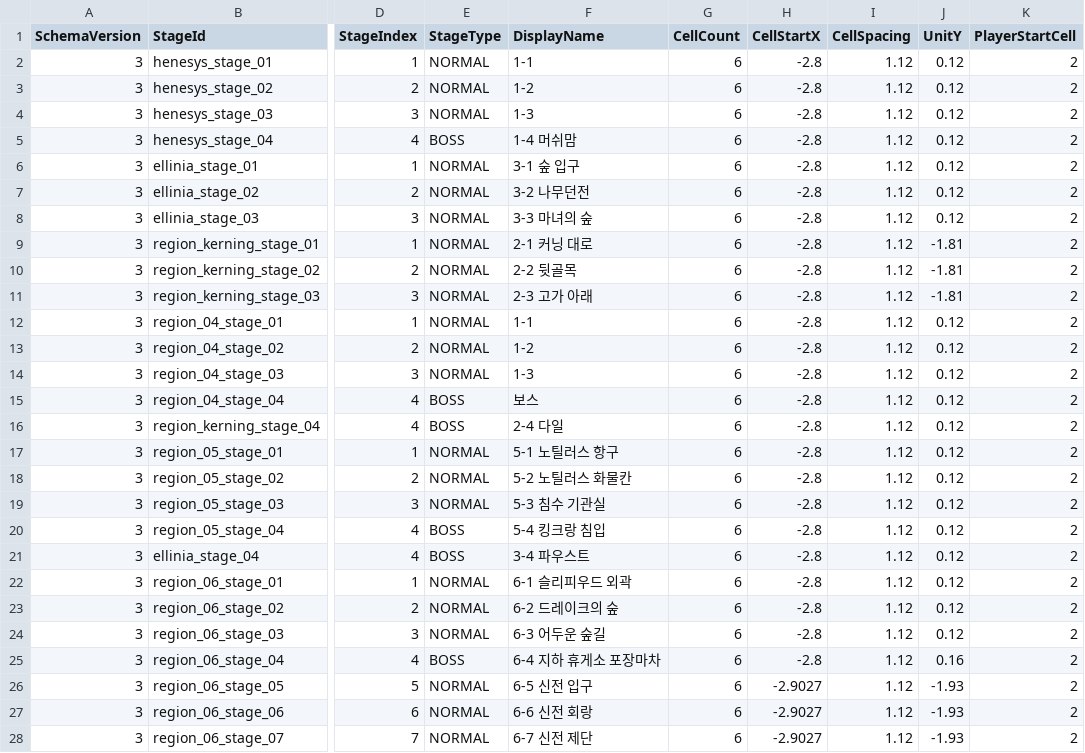
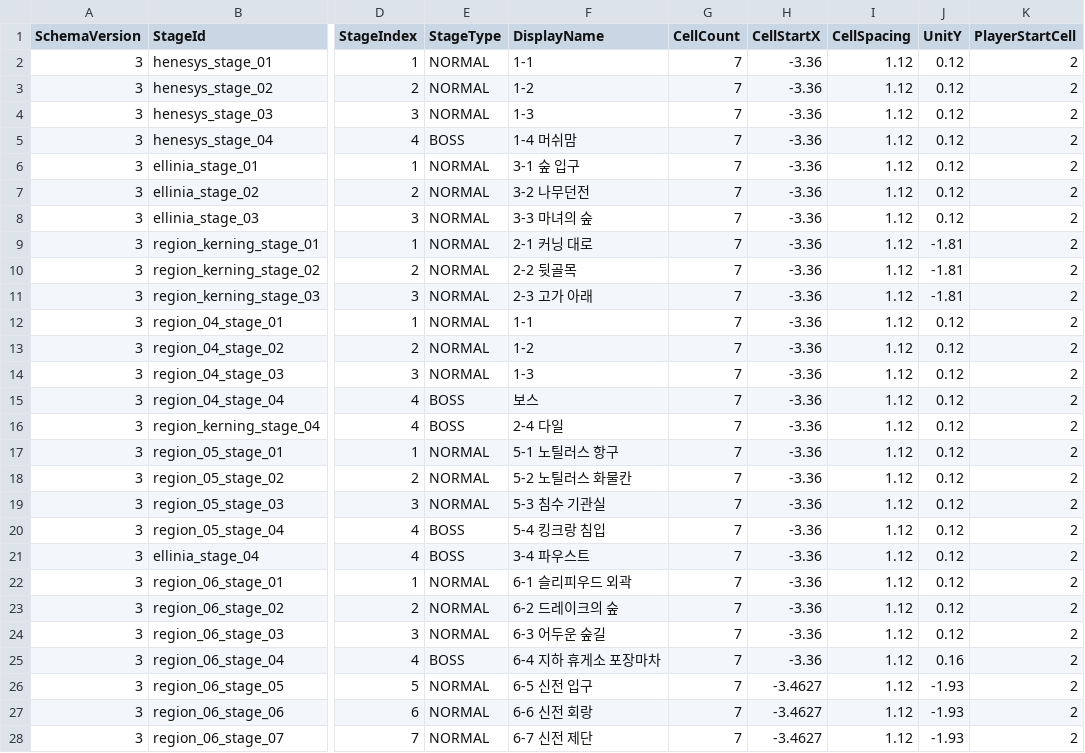
Before and after one commit to MagunMadown/MapleTactics, a CSV file: RootDesk/MyDesk/03_Data/StageDefinitions.csv, drawn as a sheet; only a part is shown, gaps mark what is left out; the diff covers the shown part only; the diff names each change by its address in the sheet, - before the commit and + after, or states it on an @@ line.

```diff
--- a/RootDesk/MyDesk/03_Data/StageDefinitions.csv
+++ b/RootDesk/MyDesk/03_Data/StageDefinitions.csv
-G2:G28 (CellCount): 6
+G2:G28 (CellCount): 7
-H2:H25 (CellStartX): -2.8
+H2:H25 (CellStartX): -3.36
-H26:H28 (CellStartX): -2.9027
+H26:H28 (CellStartX): -3.4627
```
Also changed, not shown: 2 edited cells elsewhere in this file, RootDesk/MyDesk/03_Data/EnemyDropDefinitions.csv, 25 other files.
